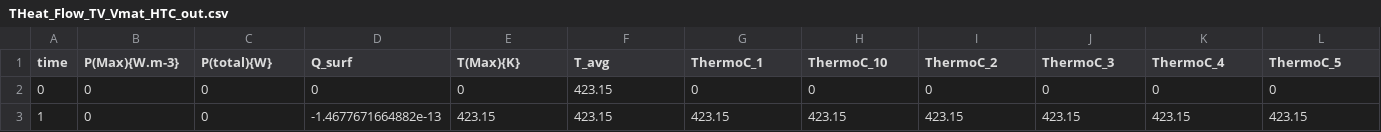
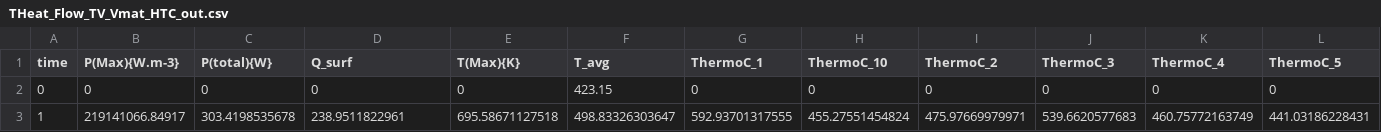
Before and after one commit to Kfletch106/HIVE_MFEM_Tests_Repo, a CSV file: HTC_VmatT/THeat_Flow_TV_Vmat_HTC_out.csv, drawn as a sheet; only a part is shown; the diff covers the shown part only; the diff names each change by its address in the sheet, - before the commit and + after, or states it on an @@ line.

```diff
--- a/HTC_VmatT/THeat_Flow_TV_Vmat_HTC_out.csv
+++ b/HTC_VmatT/THeat_Flow_TV_Vmat_HTC_out.csv
-B3 (P(Max){W.m-3}): 0
+B3 (P(Max){W.m-3}): 219141066.84917
-C3 (P(total){W}): 0
+C3 (P(total){W}): 303.4198535678
-D3 (Q_surf): -1.4677671664882e-13
+D3 (Q_surf): 238.9511822961
-E3 (T(Max){K}): 423.15
+E3 (T(Max){K}): 695.58671127518
-F3 (T_avg): 423.15
+F3 (T_avg): 498.83326303647
-G3 (ThermoC_1): 423.15
+G3 (ThermoC_1): 592.93701317555
-H3 (ThermoC_10): 423.15
+H3 (ThermoC_10): 455.27551454824
-I3 (ThermoC_2): 423.15
+I3 (ThermoC_2): 475.97669979971
-J3 (ThermoC_3): 423.15
+J3 (ThermoC_3): 539.6620577683
-K3 (ThermoC_4): 423.15
+K3 (ThermoC_4): 460.75772163749
-L3 (ThermoC_5): 423.15
+L3 (ThermoC_5): 441.03186228431
```
Also changed, not shown: 4 edited cells elsewhere in this file, HTC_VmatTE/THeat_Flow_TV_Vmat_HTC_Emod_out.csv, 27 other files.
